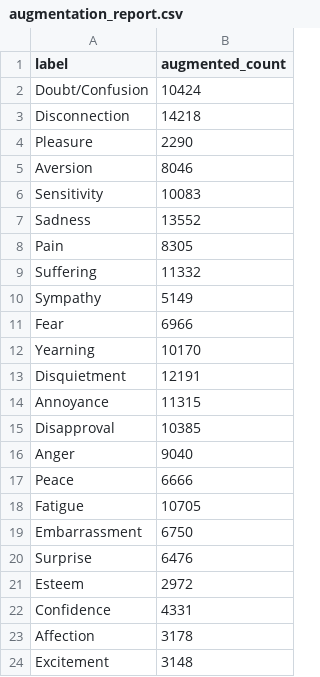
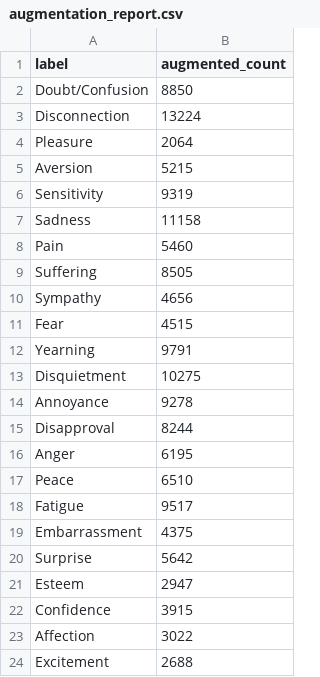
Before and after one commit to MehshidAtiq/EMOTIC_ensemble, a CSV file: visualizations/augmentation_report.csv, drawn as a sheet.

```diff
--- a/visualizations/augmentation_report.csv
+++ b/visualizations/augmentation_report.csv
@@ -1,24 +1,24 @@
 label,augmented_count
-Doubt/Confusion,10424
-Disconnection,14218
-Pleasure,2290
-Aversion,8046
-Sensitivity,10083
-Sadness,13552
-Pain,8305
-Suffering,11332
-Sympathy,5149
-Fear,6966
-Yearning,10170
-Disquietment,12191
-Annoyance,11315
-Disapproval,10385
-Anger,9040
-Peace,6666
-Fatigue,10705
-Embarrassment,6750
-Surprise,6476
-Esteem,2972
-Confidence,4331
-Affection,3178
-Excitement,3148
+Doubt/Confusion,8850
+Disconnection,13224
+Pleasure,2064
+Aversion,5215
+Sensitivity,9319
+Sadness,11158
+Pain,5460
+Suffering,8505
+Sympathy,4656
+Fear,4515
+Yearning,9791
+Disquietment,10275
+Annoyance,9278
+Disapproval,8244
+Anger,6195
+Peace,6510
+Fatigue,9517
+Embarrassment,4375
+Surprise,5642
+Esteem,2947
+Confidence,3915
+Affection,3022
+Excitement,2688
```
Also changed, not shown: 2 other files.
